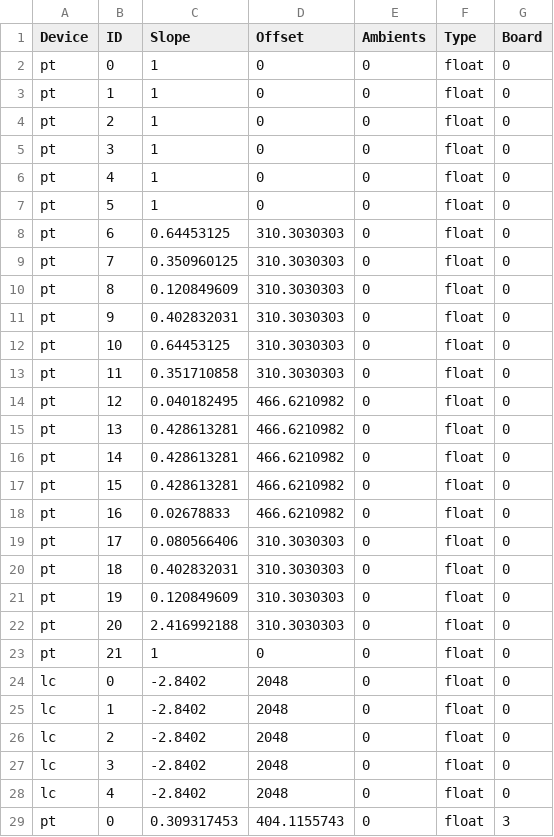
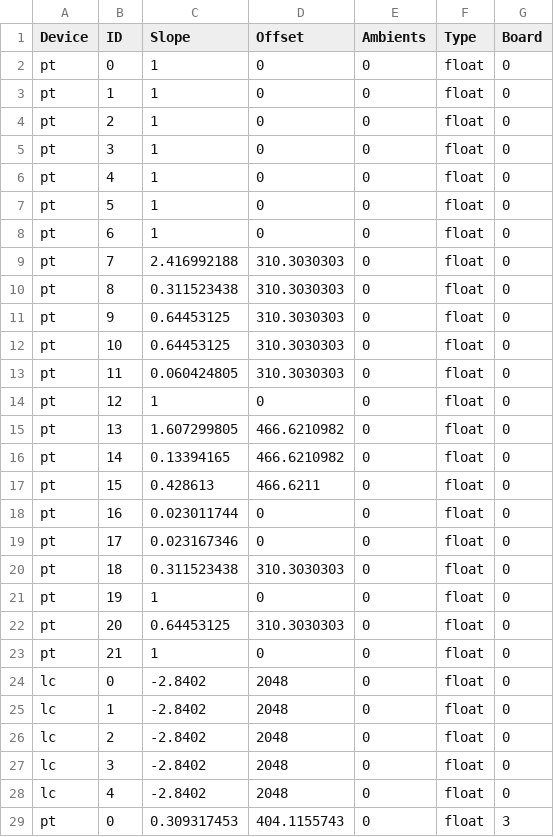
Before and after one commit to nkalan/MASA-firmware-libraries, a CSV file: SerialComms/python/calibrations.csv, drawn as a sheet; only a part is shown.

Commit message:
Updated calibrations spreadsheet, ch 19 ducer moved to ch 20

```diff
--- a/SerialComms/python/calibrations.csv
+++ b/SerialComms/python/calibrations.csv
@@ -7,17 +7,17 @@ pt,4,1,0,0,float,0
 pt,5,1,0,0,float,0
-pt,6,0.64453125,310.3030303,0,float,0
-pt,7,0.350960125,310.3030303,0,float,0
-pt,8,0.120849609,310.3030303,0,float,0
-pt,9,0.402832031,310.3030303,0,float,0
+pt,6,1,0,0,float,0
+pt,7,2.416992188,310.3030303,0,float,0
+pt,8,0.311523438,310.3030303,0,float,0
+pt,9,0.64453125,310.3030303,0,float,0
 pt,10,0.64453125,310.3030303,0,float,0
-pt,11,0.351710858,310.3030303,0,float,0
-pt,12,0.040182495,466.6210982,0,float,0
-pt,13,0.428613281,466.6210982,0,float,0
-pt,14,0.428613281,466.6210982,0,float,0
-pt,15,0.428613281,466.6210982,0,float,0
-pt,16,0.02678833,466.6210982,0,float,0
-pt,17,0.080566406,310.3030303,0,float,0
-pt,18,0.402832031,310.3030303,0,float,0
-pt,19,0.120849609,310.3030303,0,float,0
-pt,20,2.416992188,310.3030303,0,float,0
+pt,11,0.060424805,310.3030303,0,float,0
+pt,12,1,0,0,float,0
+pt,13,1.607299805,466.6210982,0,float,0
+pt,14,0.13394165,466.6210982,0,float,0
+pt,15,0.428613,466.6211,0,float,0
+pt,16,0.023011744,0,0,float,0
+pt,17,0.023167346,0,0,float,0
+pt,18,0.311523438,310.3030303,0,float,0
+pt,19,1,0,0,float,0
+pt,20,0.64453125,310.3030303,0,float,0
 pt,21,1,0,0,float,0
```
